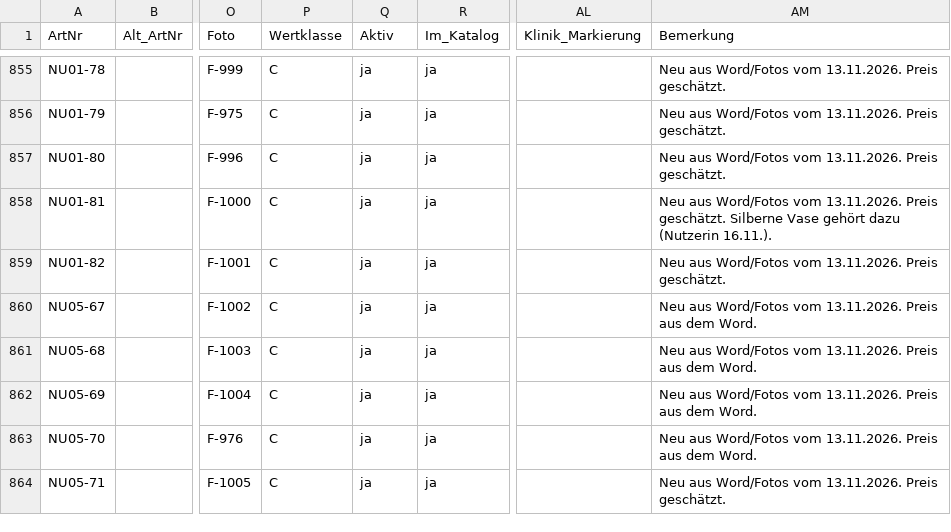
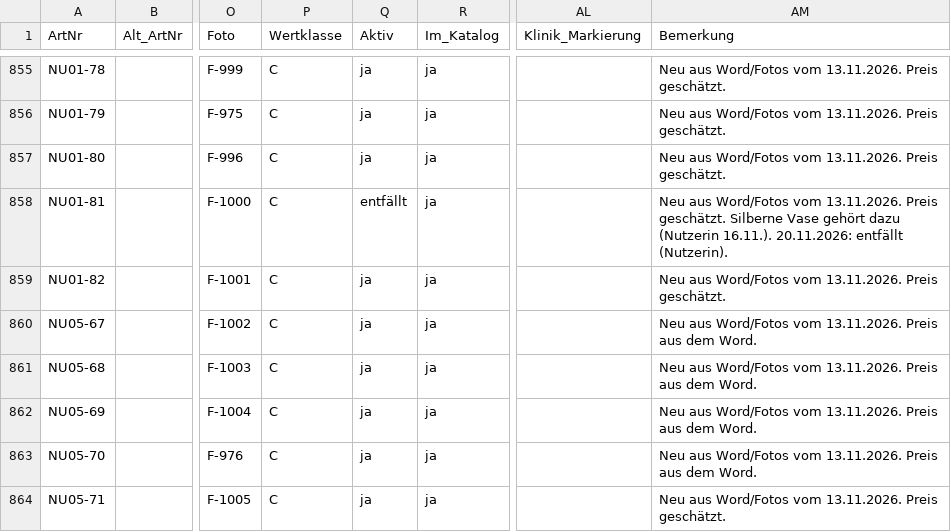
Before and after one commit to jenny9876781/Ablage-, a CSV file: daten/artikel_kikripp.csv, drawn as a sheet; only a part is shown, gaps mark what is left out; the diff names each change by its address in the sheet, - before the commit and + after, or states it on an @@ line.

```diff
--- a/daten/artikel_kikripp.csv
+++ b/daten/artikel_kikripp.csv
-Q858 (Aktiv): ja
+Q858 (Aktiv): entfällt
-AM858 (Bemerkung): …(Nutzerin 16.11.).
+AM858 (Bemerkung): …(Nutzerin 16.11.). 20.11.2026: entfällt (Nutzerin).
```
Also changed, not shown: 8 other files.
